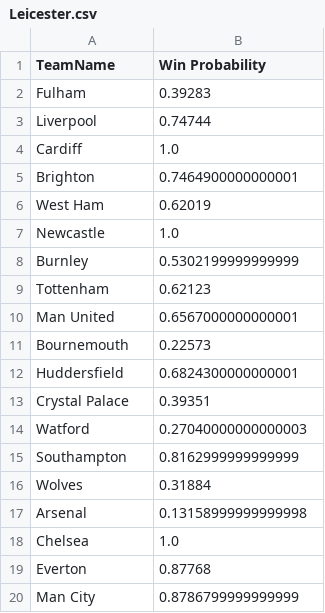
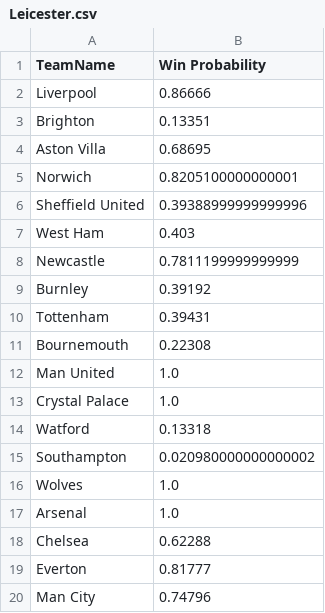
Before and after one commit to orangeOuYongJun/rankingSystem, a CSV file: RankingSystem_EPL/Leicester.csv, drawn as a sheet.

```diff
--- a/RankingSystem_EPL/Leicester.csv
+++ b/RankingSystem_EPL/Leicester.csv
@@ -1,20 +1,20 @@
 TeamName,Win Probability
-Fulham,0.39283
-Liverpool,0.74744
-Cardiff,1.0
-Brighton,0.7464900000000001
-West Ham,0.62019
-Newcastle,1.0
-Burnley,0.5302199999999999
-Tottenham,0.62123
-Man United,0.6567000000000001
-Bournemouth,0.22573
-Huddersfield,0.6824300000000001
-Crystal Palace,0.39351
-Watford,0.27040000000000003
-Southampton,0.8162999999999999
-Wolves,0.31884
-Arsenal,0.13158999999999998
-Chelsea,1.0
-Everton,0.87768
-Man City,0.8786799999999999
+Liverpool,0.86666
+Brighton,0.13351
+Aston Villa,0.68695
+Norwich,0.8205100000000001
+Sheffield United,0.39388999999999996
+West Ham,0.403
+Newcastle,0.7811199999999999
+Burnley,0.39192
+Tottenham,0.39431
+Bournemouth,0.22308
+Man United,1.0
+Crystal Palace,1.0
+Watford,0.13318
+Southampton,0.020980000000000002
+Wolves,1.0
+Arsenal,1.0
+Chelsea,0.62288
+Everton,0.81777
+Man City,0.74796
```
Also changed, not shown: RankingSystem_EPL/Everton.csv, RankingSystem_EPL/Man United.csv, 25 other files.
